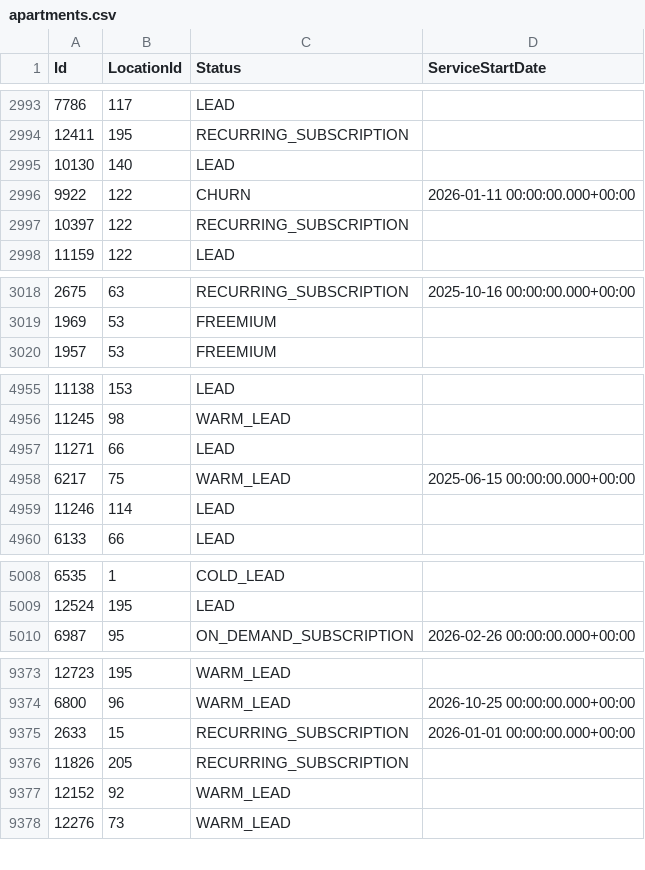
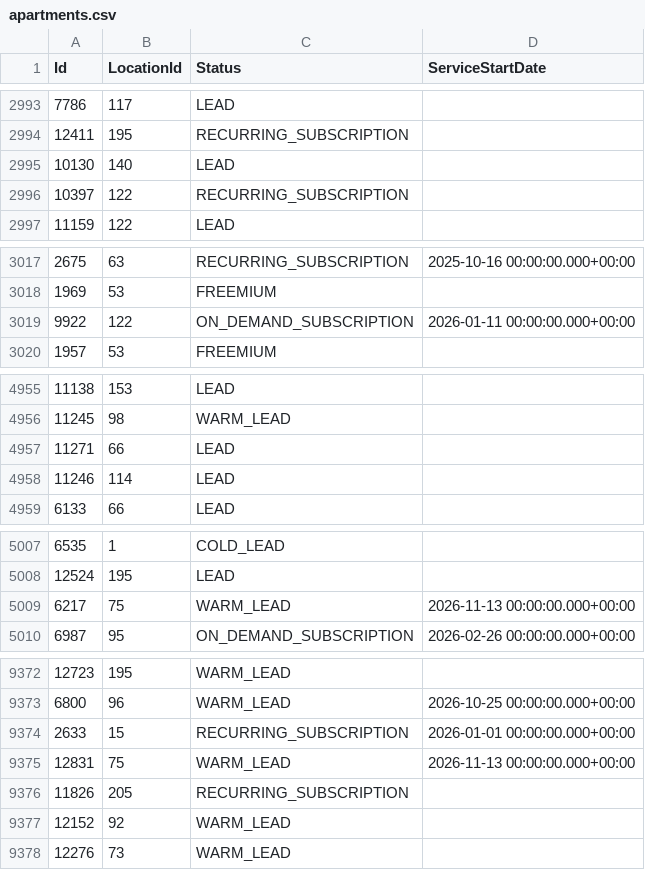
Before and after one commit to AryanGupta-Faireez/demand-dashboard, a CSV file: data/apartments.csv, drawn as a sheet; only a part is shown, gaps mark what is left out; removed rows and columns are numbered as before the commit, all else as after; the diff covers the shown part only; the diff names each change by its address in the sheet, - before the commit and + after, or states it on an @@ line.

```diff
--- a/data/apartments.csv
+++ b/data/apartments.csv
-row 2996: 9922 | 122 | CHURN | 2026-01-11 00:00:00.000+00:00
+row 3019: 9922 | 122 | ON_DEMAND_SUBSCRIPTION | 2026-01-11 00:00:00.000+00:00
-row 4958: 6217 | 75 | WARM_LEAD | 2025-06-15 00:00:00.000+00:00
+row 5009: 6217 | 75 | WARM_LEAD | 2026-11-13 00:00:00.000+00:00
+row 9375: 12831 | 75 | WARM_LEAD | 2026-11-13 00:00:00.000+00:00
```
Also changed, not shown: 1 added row, 1 removed row and 6 moved rows elsewhere in this file, data/promotions.csv, data/recurring_bookings.csv, 2 other files.
